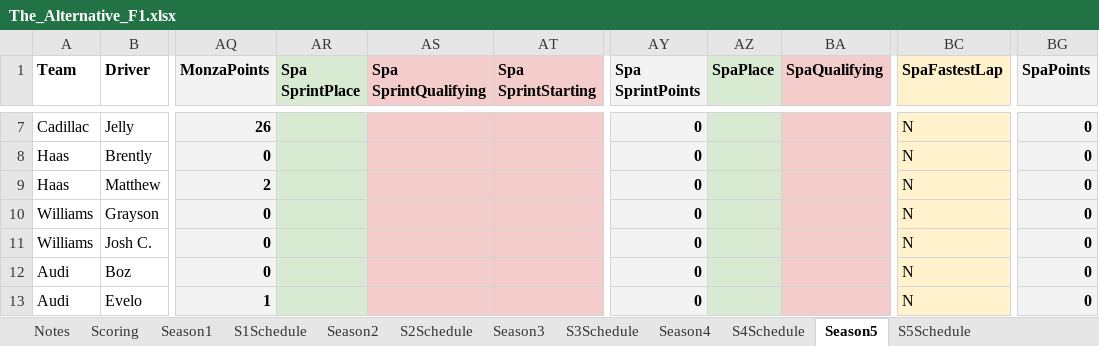
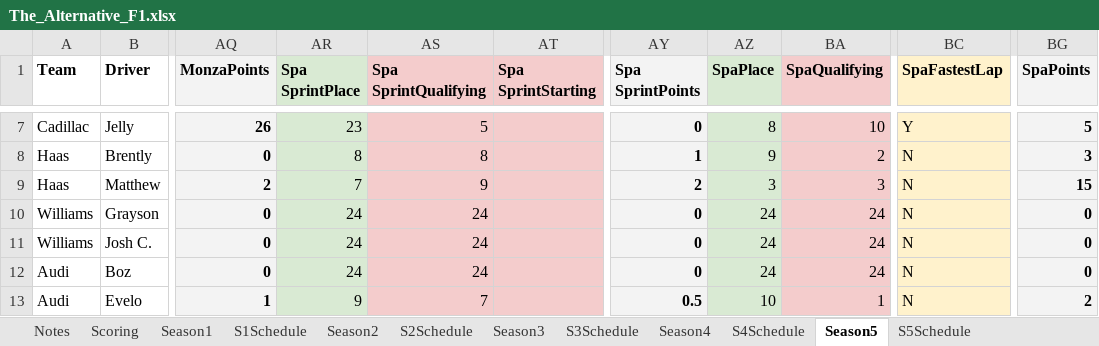
Before and after one commit to PKnowlez/TheAlternativeF1-Reflex, an Excel workbook: the_alternative_f1/The_Alternative_F1.xlsx, sheet Season5, drawn as a sheet; only a part is shown, gaps mark what is left out; values as stored, in another font and other column widths than the file's, no borders; charts and pictures not drawn; the diff covers the shown part only; the diff names each change by its address in the sheet, - before the commit and + after, or states it on an @@ line.

```diff
--- a/the_alternative_f1/The_Alternative_F1.xlsx (sheet Season5)
+++ b/the_alternative_f1/The_Alternative_F1.xlsx (sheet Season5)
-AR7 (Spa SprintPlace): (empty)
+AR7 (Spa SprintPlace): 23
-AS7 (Spa SprintQualifying): (empty)
+AS7 (Spa SprintQualifying): 5
-AZ7 (SpaPlace): (empty)
+AZ7 (SpaPlace): 8
-BA7 (SpaQualifying): (empty)
+BA7 (SpaQualifying): 10
-BC7 (SpaFastestLap): N
+BC7 (SpaFastestLap): Y
-BG7 (SpaPoints): 0
+BG7 (SpaPoints): 5
-AR8 (Spa SprintPlace): (empty)
+AR8 (Spa SprintPlace): 8
-AS8 (Spa SprintQualifying): (empty)
+AS8 (Spa SprintQualifying): 8
-AY8 (Spa SprintPoints): 0
+AY8 (Spa SprintPoints): 1
-AZ8 (SpaPlace): (empty)
+AZ8 (SpaPlace): 9
-BA8 (SpaQualifying): (empty)
+BA8 (SpaQualifying): 2
-BG8 (SpaPoints): 0
+BG8 (SpaPoints): 3
-AR9 (Spa SprintPlace): (empty)
+AR9 (Spa SprintPlace): 7
-AS9 (Spa SprintQualifying): (empty)
+AS9 (Spa SprintQualifying): 9
-AY9 (Spa SprintPoints): 0
+AY9 (Spa SprintPoints): 2
-AZ9 (SpaPlace): (empty)
+AZ9 (SpaPlace): 3
-BA9 (SpaQualifying): (empty)
+BA9 (SpaQualifying): 3
-BG9 (SpaPoints): 0
+BG9 (SpaPoints): 15
-AR10:AR12 (Spa SprintPlace): (empty)
+AR10:AR12 (Spa SprintPlace): 24
-AS10:AS12 (Spa SprintQualifying): (empty)
+AS10:AS12 (Spa SprintQualifying): 24
-AZ10:AZ12 (SpaPlace): (empty)
+AZ10:AZ12 (SpaPlace): 24
-BA10:BA12 (SpaQualifying): (empty)
+BA10:BA12 (SpaQualifying): 24
-AR13 (Spa SprintPlace): (empty)
+AR13 (Spa SprintPlace): 9
-AS13 (Spa SprintQualifying): (empty)
+AS13 (Spa SprintQualifying): 7
-AY13 (Spa SprintPoints): 0
+AY13 (Spa SprintPoints): 0.5
-AZ13 (SpaPlace): (empty)
+AZ13 (SpaPlace): 10
-BA13 (SpaQualifying): (empty)
+BA13 (SpaQualifying): 1
-BG13 (SpaPoints): 0
+BG13 (SpaPoints): 2
```
Also changed, not shown: 54 edited cells elsewhere in this sheet, 10 other files.
